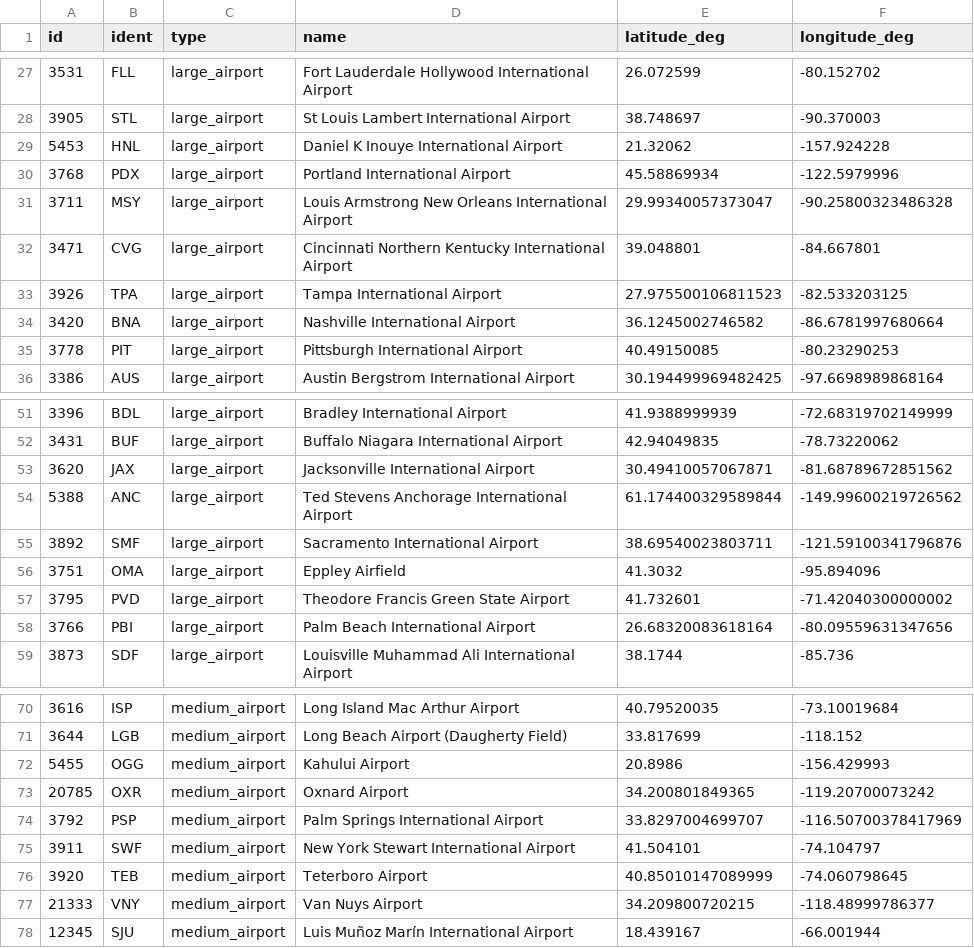
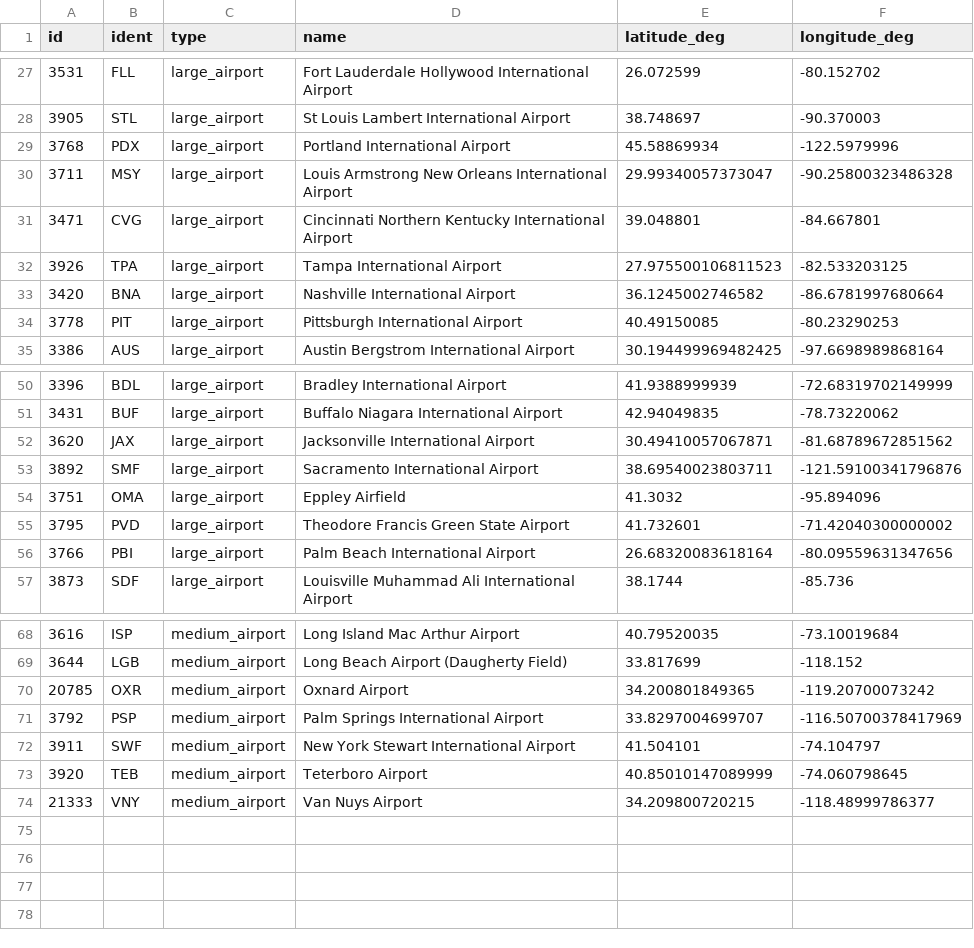
Before and after one commit to nordstroem92/Data-Visualization-of-US-flight-patterns, a CSV file: Data/airport_locations.csv, drawn as a sheet; only a part is shown, gaps mark what is left out.

Commit message:
removed 4 airports from airport_locations

```diff
--- a/Data/airport_locations.csv
+++ b/Data/airport_locations.csv
@@ -28,3 +28,2 @@ id,ident,type,name,latitude_deg,longitude_deg
 3905,STL,large_airport,St Louis Lambert International Airport,38.748697,-90.370003
-5453,HNL,large_airport,Daniel K Inouye International Airport,21.32062,-157.924228
 3768,PDX,large_airport,Portland International Airport,45.58869934,-122.5979996
@@ -53,3 +52,2 @@ id,ident,type,name,latitude_deg,longitude_deg
 3620,JAX,large_airport,Jacksonville International Airport,30.49410057067871,-81.68789672851562
-5388,ANC,large_airport,Ted Stevens Anchorage International Airport,61.174400329589844,-149.99600219726562
 3892,SMF,large_airport,Sacramento International Airport,38.69540023803711,-121.59100341796876
@@ -71,3 +69,2 @@ id,ident,type,name,latitude_deg,longitude_deg
 3644,LGB,medium_airport,Long Beach Airport (Daugherty Field),33.817699,-118.152
-5455,OGG,medium_airport,Kahului Airport,20.8986,-156.429993
 20785,OXR,medium_airport,Oxnard Airport,34.200801849365,-119.20700073242
@@ -77,2 +74 @@ id,ident,type,name,latitude_deg,longitude_deg
 21333,VNY,medium_airport,Van Nuys Airport,34.209800720215,-118.48999786377
-12345,SJU,medium_airport,Luis Muñoz Marín International Airport,18.439167,-66.001944
```
Also changed, not shown: 4 other files.
